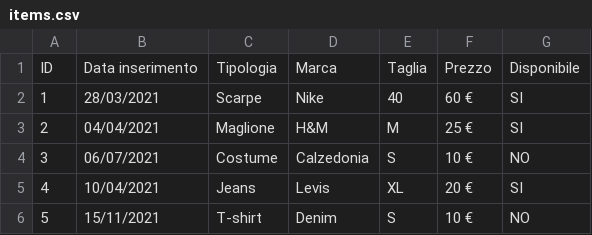
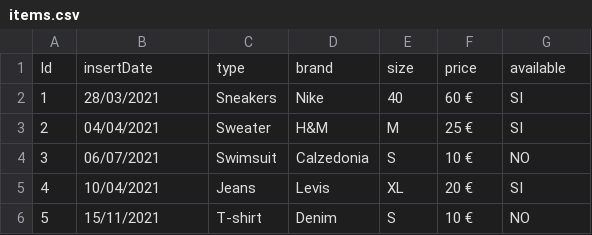
Before and after one commit to lilianagorga/wear-again, a CSV file: src/main/resources/items.csv, drawn as a sheet.

Commit message:
add UI for items and users and implement security for testing users

```diff
--- a/src/main/resources/items.csv
+++ b/src/main/resources/items.csv
@@ -1,5 +1,5 @@
-ID;Data inserimento;Tipologia;Marca;Taglia;Prezzo;Disponibile
-1;28/03/2021;Scarpe;Nike;40;60 €;SI
-2;04/04/2021;Maglione;H&M;M;25 €;SI
-3;06/07/2021;Costume;Calzedonia;S;10 €;NO
+Id;insertDate;type;brand;size;price;available
+1;28/03/2021;Sneakers;Nike;40;60 €;SI
+2;04/04/2021;Sweater;H&M;M;25 €;SI
+3;06/07/2021;Swimsuit;Calzedonia;S;10 €;NO
 4;10/04/2021;Jeans;Levis;XL;20 €;SI
```
Also changed, not shown: src/main/resources/users.csv, 26 other files.
